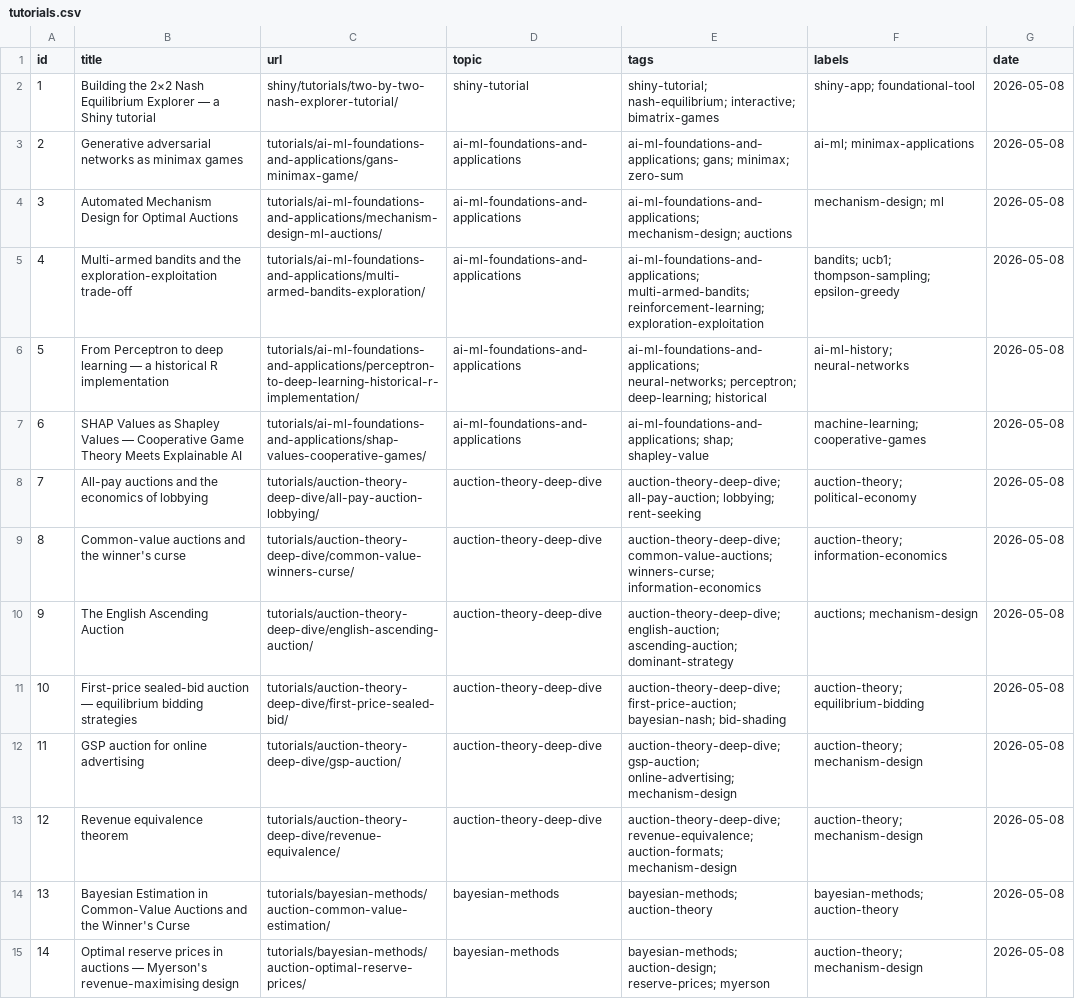
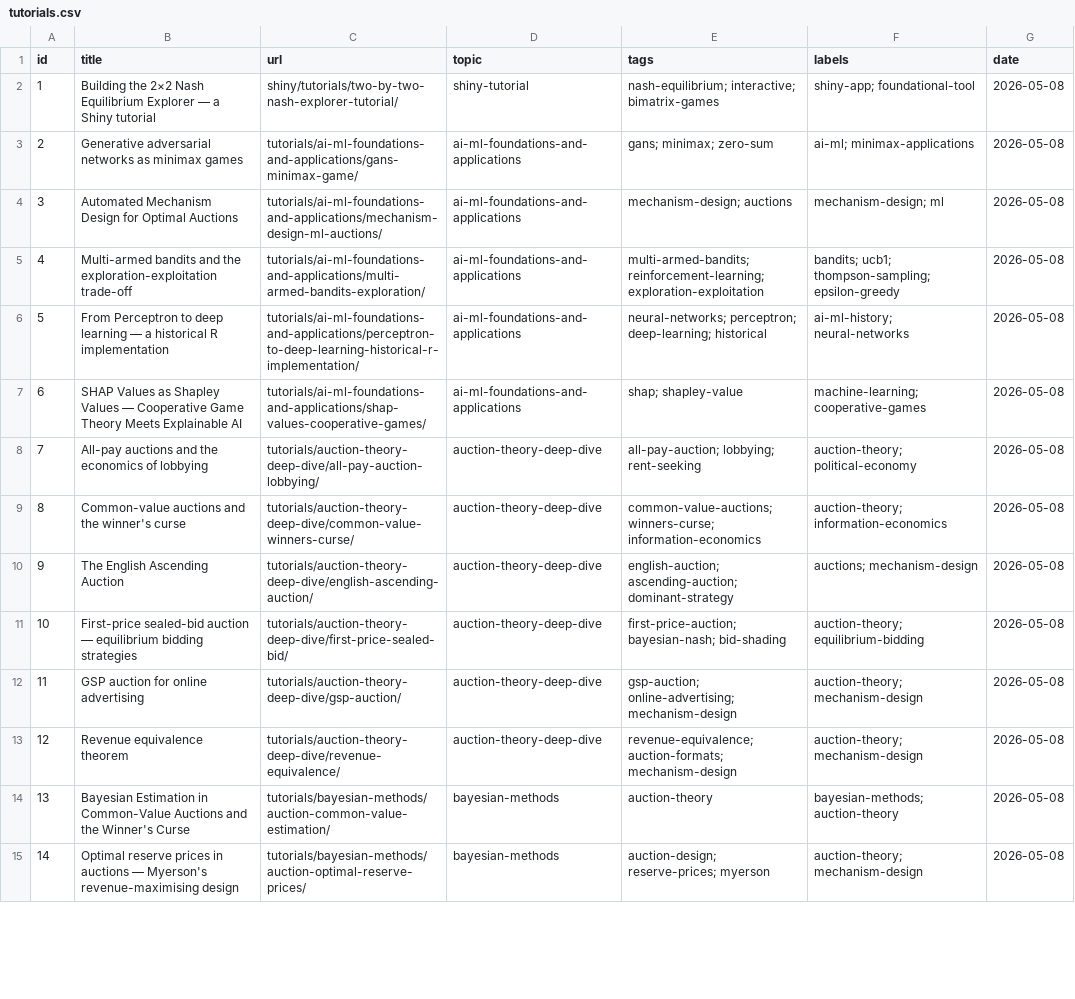
Before and after one commit to r-heller/equilibria, a CSV file: artifacts/tutorials.csv, drawn as a sheet; only a part is shown; the diff covers the shown part only; the diff names each change by its address in the sheet, - before the commit and + after, or states it on an @@ line.

Commit message:
feat(overview): redesign with vis-network + modular JS architecture (CTTIR parity)
Replaces the basic D3 force graph with a sophisticated tutorial-network
visualisation matching the CTTIR/tutorials reference site.

DATA SHAPE — artifacts/graph.json rewritten to CTTIR-compatible shape:
  { nodes:[{id,title,url,topic,tags,labels,date,year,summary}],
    edges:[{source,target,weight}],
    topics:[{id,label,color,blurb,order,count}],
    tags:[...], labels:[...] }
  Node ids are now 'topic-slug/article-slug' (stable across renames).
  topics[] sourced from _data/topics.yml (color + order added there).

NETWORK VISUALISATION:
- vis-network 9.1.9 force-atlas2 layout (was: D3 force graph)
- Theme-aware via CSS custom properties — reacts to dark-mode toggle
- Opacity-based filtering (fade non-matches, keep simulation stable)
- Click=open, shift-click=toggle topic filter, alt-click=toggle tag filter

MODULAR JS — assets/js/overview/{main,state,graph,legend,list,search,
slider,heatmap,mobile-nav,autocomplete}.js (10 modules, ES2020 modules).

INTERACTIONS:
- Linked filter: topics/tags/labels chip bars + year range slider + search
- URL-persistent state (?topics=a,b&tags=x&from=2024&to=2026&q=foo)
- Pagefind-backed search with title-only autocomplete dropdown
- Tag co-occurrence heatmap (collapsible) with adjustable top-N
- a11y-announcer for screen readers on filter changes
- Mobile fallback: network hidden, linear topic-grouped nav surfaced

CSS — styles.scss now defines theme tokens (--fg, --bg, --accent,
--rule, --surface, --fg-alt, --accent-soft, --shadow-md) for both
light + dark, plus the full overview-page CSS (tutorial cards, filter
chips, slider, autocomplete, heatmap, downloads menu, mobile breakpoint).

REMOVED:
- js/overview.js (monolithic D3 version, superseded)

OTHER:
- _quarto.yml resources includes assets/** so the JS modules ship in _site/
- R/build_artifacts.R produces real co-occurrence pairs (was approximate)

Verified locally: 183 nodes, 76 edges, 32 topics, 340 tags, 223 labels.

```diff
--- a/artifacts/tutorials.csv
+++ b/artifacts/tutorials.csv
-E2 (tags): shiny-tutorial; nash-equilibrium; interactive;…
+E2 (tags): nash-equilibrium; interactive;…
-E3 (tags): ai-ml-foundations-and-applications; gans; minimax; zero-sum
+E3 (tags): gans; minimax; zero-sum
-E4 (tags): ai-ml-foundations-and-applications; mechanism-design; auctions
+E4 (tags): mechanism-design; auctions
-E5 (tags): ai-ml-foundations-and-applications; multi-armed-bandits; reinforcement-learning;…
+E5 (tags): multi-armed-bandits; reinforcement-learning;…
-E6 (tags): ai-ml-foundations-and-applications; neural-networks; perceptron;…
+E6 (tags): neural-networks; perceptron;…
-E7 (tags): ai-ml-foundations-and-applications; shap; shapley-value
+E7 (tags): shap; shapley-value
-E8 (tags): auction-theory-deep-dive; all-pay-auction; lobbying;…
+E8 (tags): all-pay-auction; lobbying;…
-E9 (tags): auction-theory-deep-dive; common-value-auctions; winners-curse;…
+E9 (tags): common-value-auctions; winners-curse;…
-E10 (tags): auction-theory-deep-dive; english-auction; ascending-auction;…
+E10 (tags): english-auction; ascending-auction;…
-E11 (tags): auction-theory-deep-dive; first-price-auction; bayesian-nash;…
+E11 (tags): first-price-auction; bayesian-nash;…
-E12 (tags): auction-theory-deep-dive; gsp-auction; online-advertising;…
+E12 (tags): gsp-auction; online-advertising;…
-E13 (tags): auction-theory-deep-dive; revenue-equivalence; auction-formats;…
+E13 (tags): revenue-equivalence; auction-formats;…
-E14 (tags): bayesian-methods; auction-theory
+E14 (tags): auction-theory
-E15 (tags): bayesian-methods; auction-design; reserve-prices;…
+E15 (tags): auction-design; reserve-prices;…
```
Also changed, not shown: 169 edited cells elsewhere in this file, 18 other files.
